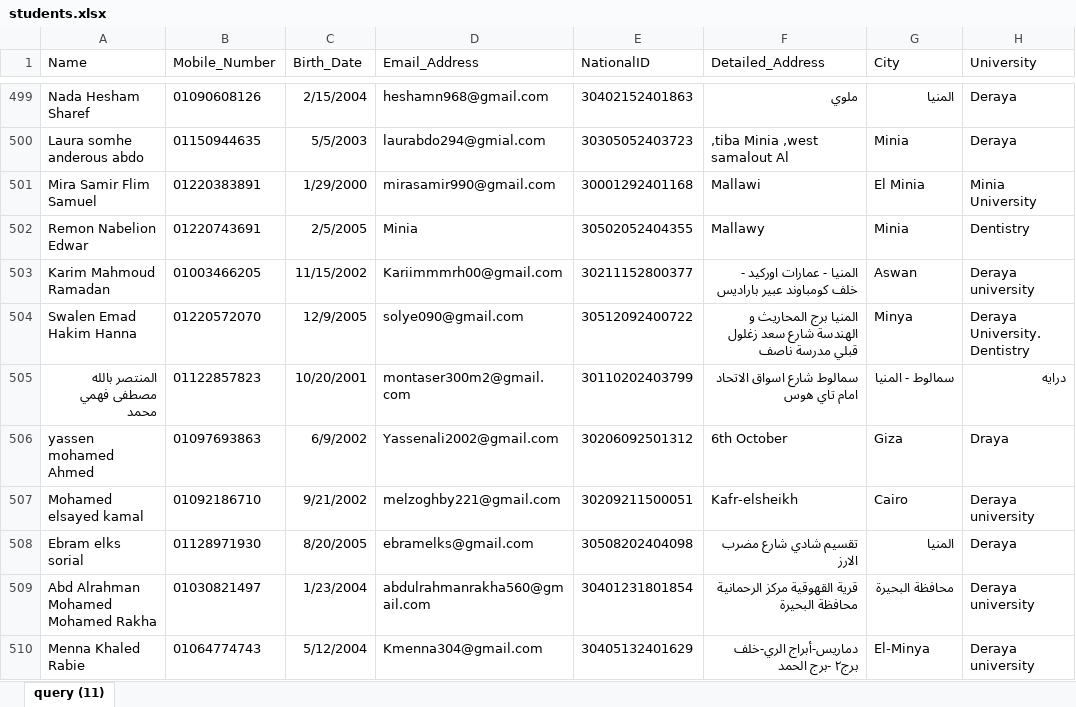
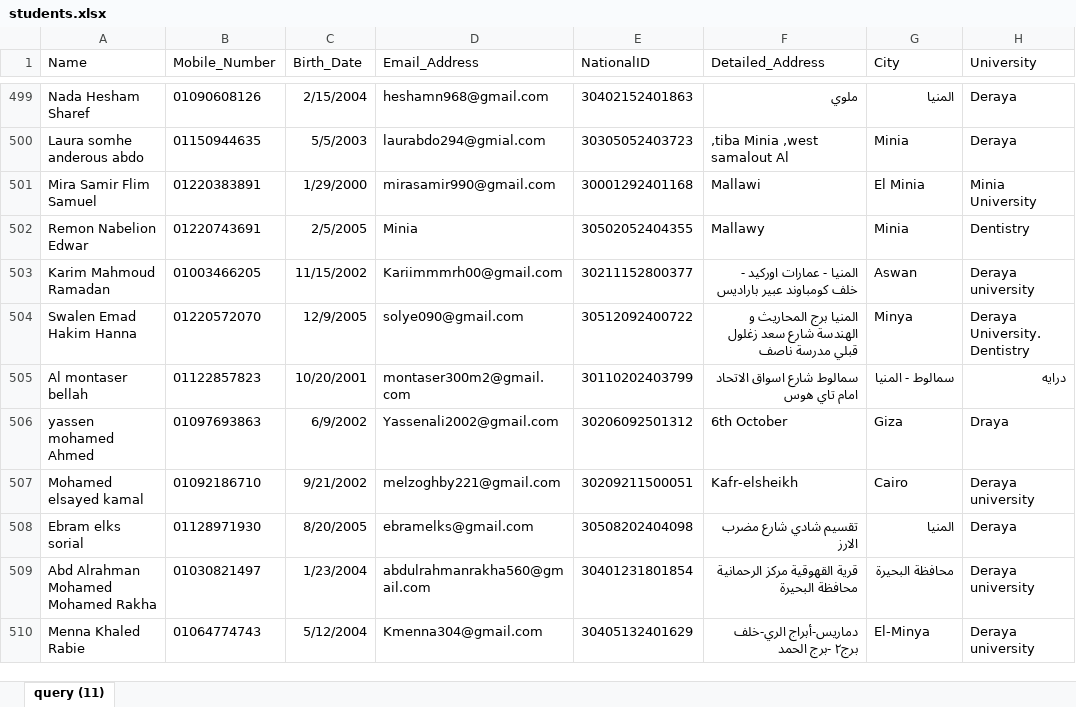
Before and after one commit to mahmoud129856/QR-certification, an Excel workbook: students.xlsx, sheet query (11), drawn as a sheet; only a part is shown, gaps mark what is left out; values as stored, in another font and other column widths than the file's, no borders; table styles not drawn; the diff names each change by its address in the sheet, - before the commit and + after, or states it on an @@ line.

```diff
--- a/students.xlsx (sheet query (11))
+++ b/students.xlsx (sheet query (11))
-A505 (Name): المنتصر بالله مصطفى فهمي محمد
+A505 (Name): Al montaser bellah
```
Also changed, not shown: 1 other file.
